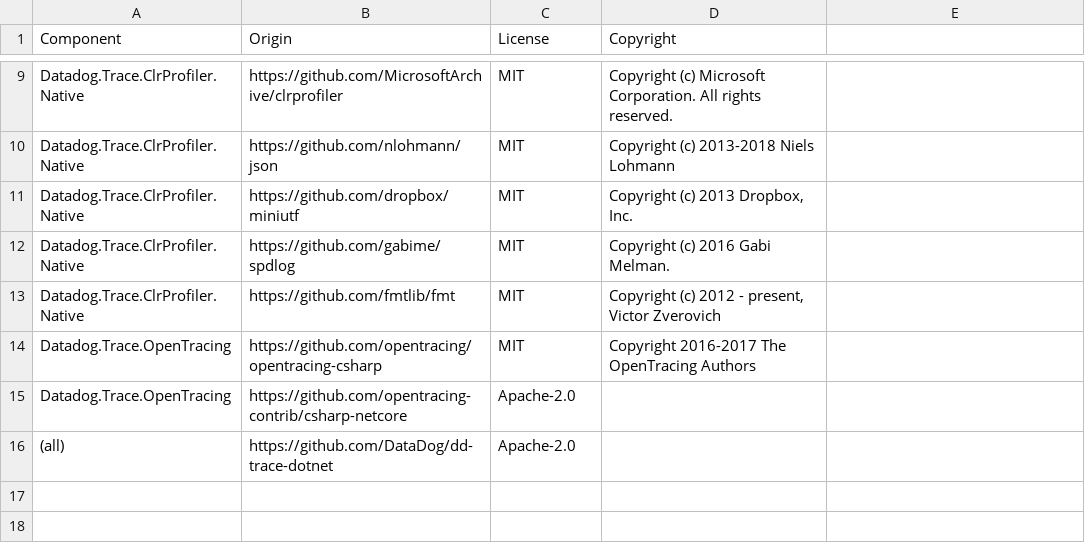
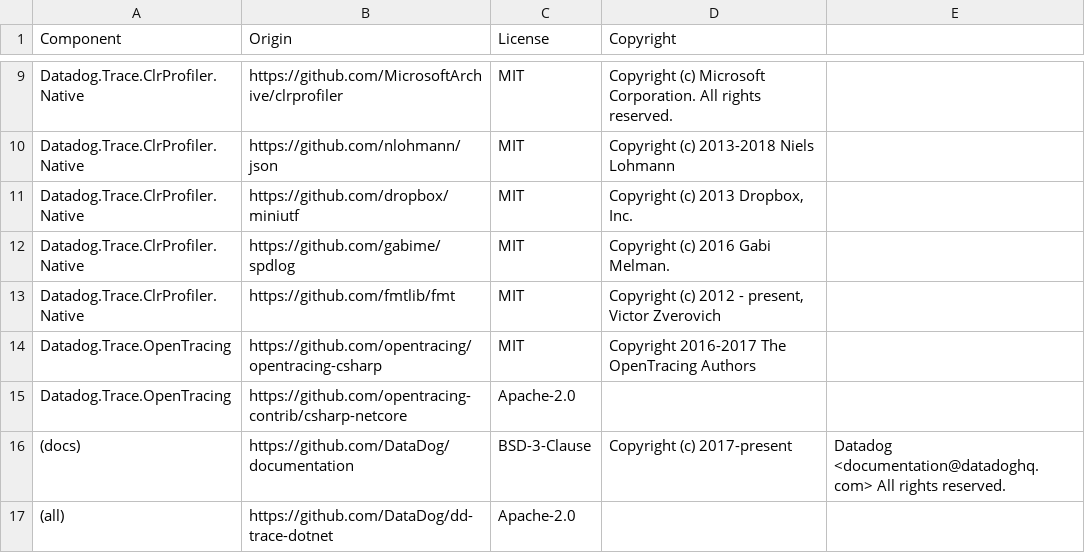
Before and after one commit to signalfx/signalfx-dotnet-tracing, a CSV file: LICENSE-3rdparty.csv, drawn as a sheet; only a part is shown, gaps mark what is left out.

Commit message:
Update metrics documentation (#384)

```diff
--- a/LICENSE-3rdparty.csv
+++ b/LICENSE-3rdparty.csv
@@ -15,2 +15,3 @@ Datadog.Trace.OpenTracing,https://github.com/opentracing/opentracing-csharp,MIT,
 Datadog.Trace.OpenTracing,https://github.com/opentracing-contrib/csharp-netcore,Apache-2.0,
+(docs),https://github.com/DataDog/documentation,BSD-3-Clause,Copyright (c) 2017-present, Datadog <documentation@datadoghq.com> All rights reserved.
 (all),https://github.com/DataDog/dd-trace-dotnet,Apache-2.0,
```
Also changed, not shown: 6 other files.
